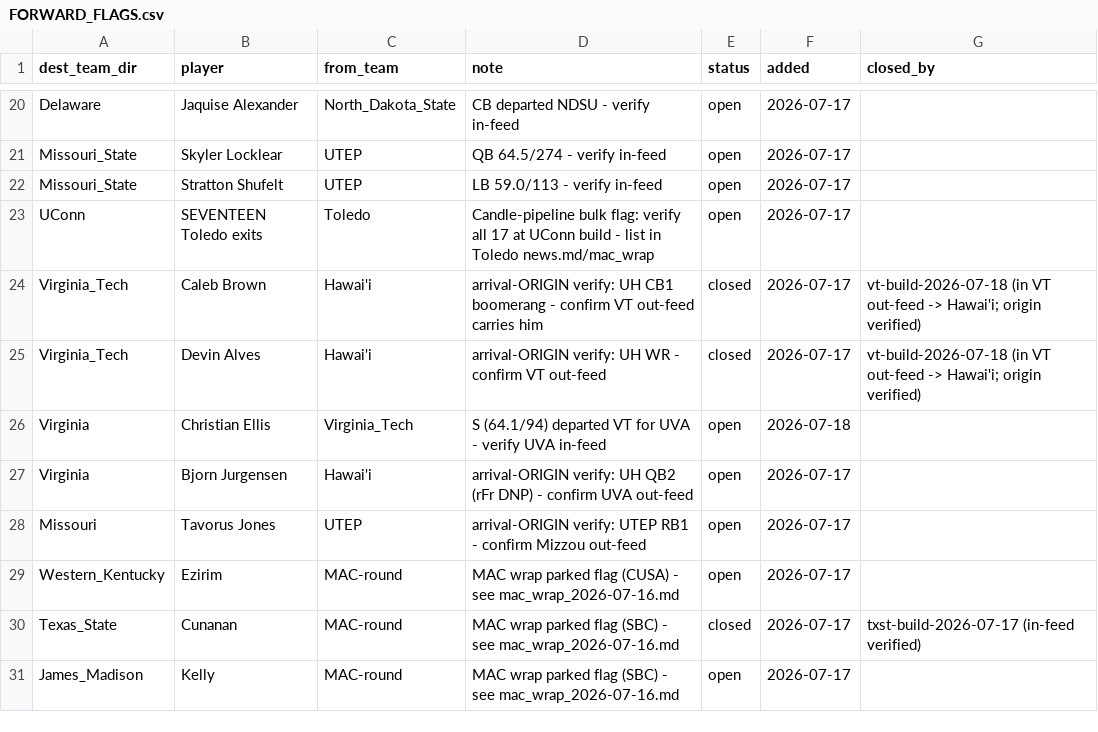
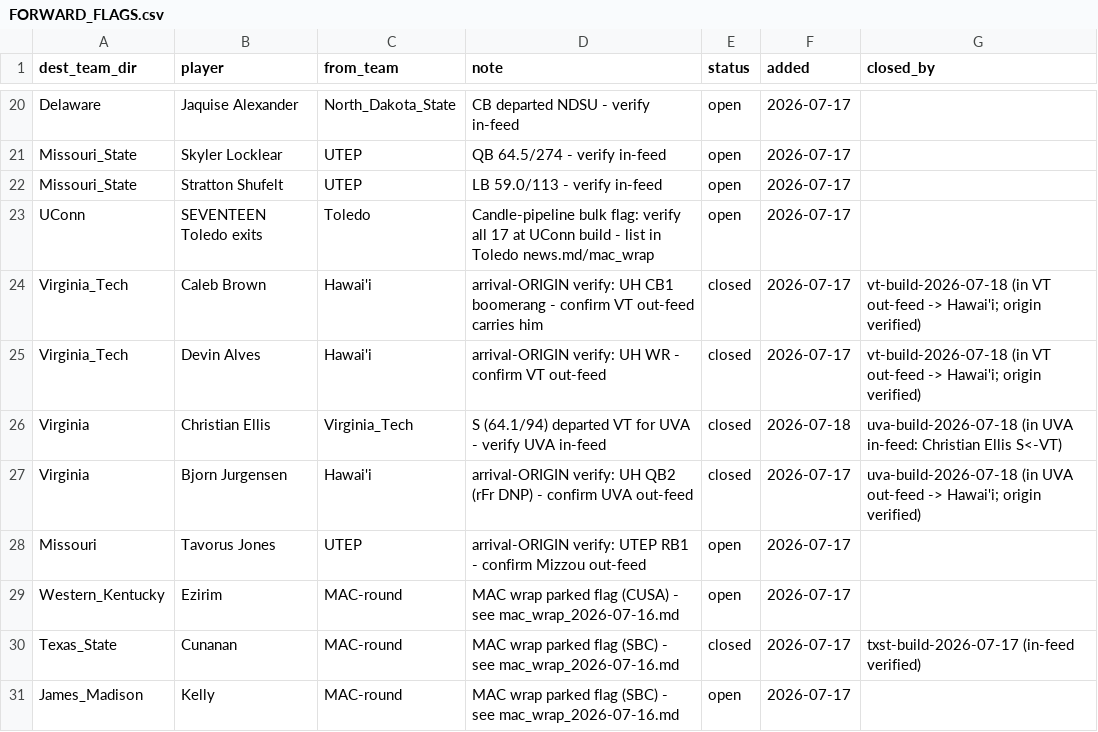
Before and after one commit to BrodyVogel/ncaaf-2026, a CSV file: outputs/FORWARD_FLAGS.csv, drawn as a sheet; only a part is shown, gaps mark what is left out.

```diff
--- a/outputs/FORWARD_FLAGS.csv
+++ b/outputs/FORWARD_FLAGS.csv
@@ -25,4 +25,4 @@ Virginia_Tech,Caleb Brown,Hawai'i,arrival-ORIGIN verify: UH CB1 boomerang - conf
 Virginia_Tech,Devin Alves,Hawai'i,arrival-ORIGIN verify: UH WR - confirm VT out-feed,closed,2026-07-17,vt-build-2026-07-18 (in VT out-feed -> Hawai'i; origin verified)
-Virginia,Christian Ellis,Virginia_Tech,S (64.1/94) departed VT for UVA - verify UVA in-feed,open,2026-07-18,
-Virginia,Bjorn Jurgensen,Hawai'i,arrival-ORIGIN verify: UH QB2 (rFr DNP) - confirm UVA out-feed,open,2026-07-17,
+Virginia,Christian Ellis,Virginia_Tech,S (64.1/94) departed VT for UVA - verify UVA in-feed,closed,2026-07-18,uva-build-2026-07-18 (in UVA in-feed: Christian Ellis S<-VT)
+Virginia,Bjorn Jurgensen,Hawai'i,arrival-ORIGIN verify: UH QB2 (rFr DNP) - confirm UVA out-feed,closed,2026-07-17,uva-build-2026-07-18 (in UVA out-feed -> Hawai'i; origin verified)
 Missouri,Tavorus Jones,UTEP,arrival-ORIGIN verify: UTEP RB1 - confirm Mizzou out-feed,open,2026-07-17,
```
Also changed, not shown: outputs/grade_board.csv, 3 other files.
